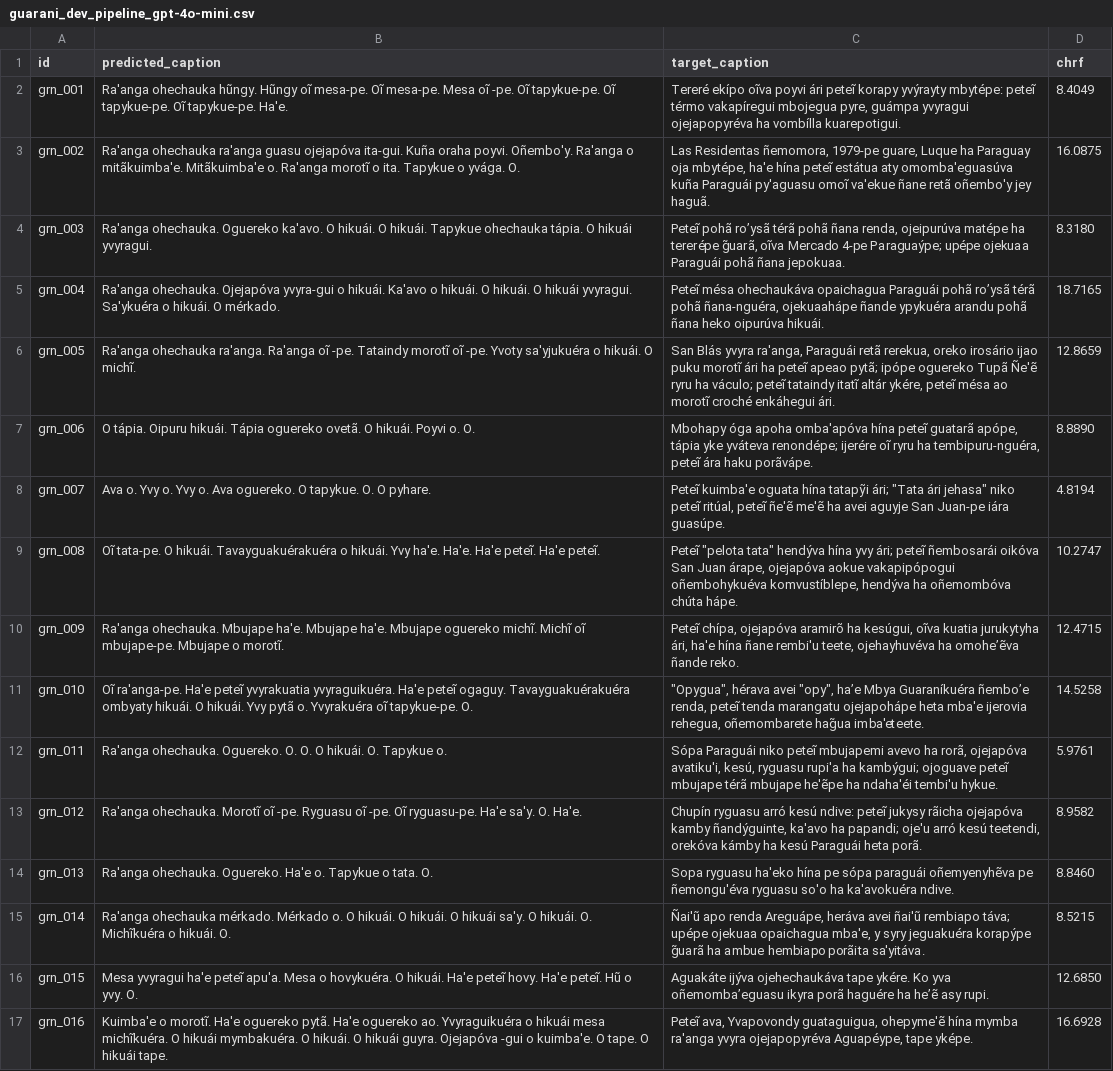
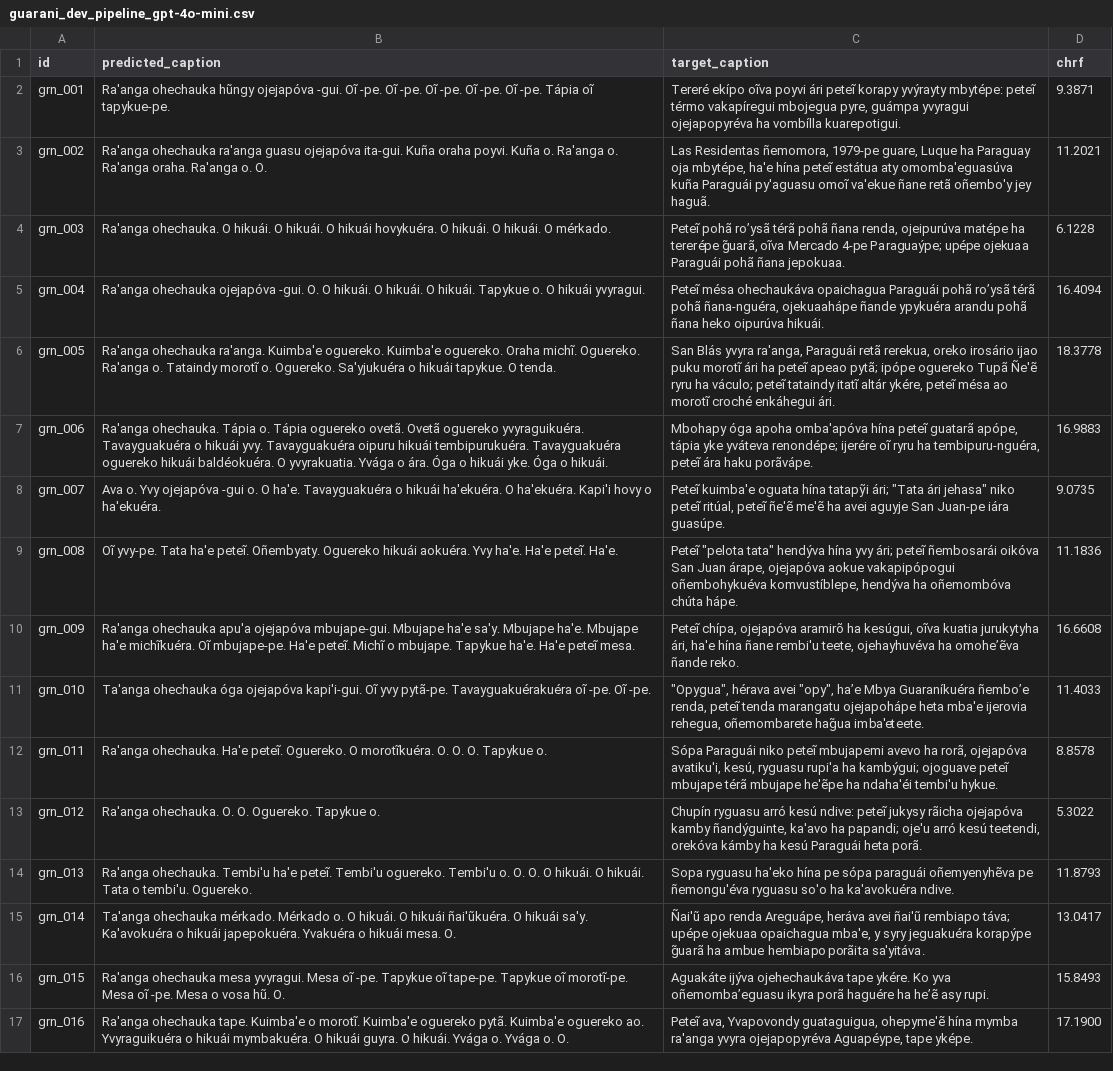
Before and after one commit to kubishi/americasnlp-2026-shared-task, a CSV file: results/dev/guarani_dev_pipeline_gpt-4o-mini.csv, drawn as a sheet; only a part is shown; the diff covers the shown part only; the diff names each change by its address in the sheet, - before the commit and + after, or states it on an @@ line.

```diff
--- a/results/dev/guarani_dev_pipeline_gpt-4o-mini.csv
+++ b/results/dev/guarani_dev_pipeline_gpt-4o-mini.csv
-B2 (predicted_caption): Ra'anga ohechauka hũngy. Hũngy oĩ mesa-pe. Oĩ mesa-pe. Mesa oĩ -pe. Oĩ tapykue-pe. Oĩ tapykue-pe. Oĩ tapykue-pe. Ha'e.
+B2 (predicted_caption): Ra'anga ohechauka hũngy ojejapóva -gui. Oĩ -pe. Oĩ -pe. Oĩ -pe. Oĩ -pe. Oĩ -pe. Tápia oĩ tapykue-pe.
-D2 (chrf): 8.4049
+D2 (chrf): 9.3871
-B3 (predicted_caption): …oraha poyvi. Oñembo'y. Ra'anga o mitãkuimba'e. Mitãkuimba'e o. Ra'anga morotĩ o ita. Tapykue o yvága. O.
+B3 (predicted_caption): …oraha poyvi. Kuña o. Ra'anga o. Ra'anga oraha. Ra'anga o. O.
-D3 (chrf): 16.0875
+D3 (chrf): 11.2021
-B4 (predicted_caption): Ra'anga ohechauka. Oguereko ka'avo. O hikuái. O hikuái. Tapykue ohechauka tápia. O hikuái yvyragui.
+B4 (predicted_caption): Ra'anga ohechauka. O hikuái. O hikuái. O hikuái hovykuéra. O hikuái. O hikuái. O mérkado.
-D4 (chrf): 8.3180
+D4 (chrf): 6.1228
-B5 (predicted_caption): Ra'anga ohechauka. Ojejapóva yvyra-gui o hikuái. Ka'avo o hikuái. O hikuái. O hikuái yvyragui. Sa'ykuéra o hikuái. O mérkado.
+B5 (predicted_caption): Ra'anga ohechauka ojejapóva -gui. O. O hikuái. O hikuái. O hikuái. Tapykue o. O hikuái yvyragui.
-D5 (chrf): 18.7165
+D5 (chrf): 16.4094
-B6 (predicted_caption): …ohechauka ra'anga. Ra'anga oĩ -pe. Tataindy morotĩ oĩ -pe. Yvoty sa'yjukuéra o hikuái. O michĩ.
+B6 (predicted_caption): …ohechauka ra'anga. Kuimba'e oguereko. Kuimba'e oguereko. Oraha michĩ. Oguereko. Ra'anga o. Tataindy morotĩ o. Oguereko. Sa'yjukuéra o hikuái tapykue. O tenda.
-D6 (chrf): 12.8659
+D6 (chrf): 18.3778
-B7 (predicted_caption): O tápia. Oipuru hikuái. Tápia oguereko ovetã. O hikuái. Poyvi o. O.
+B7 (predicted_caption): Ra'anga ohechauka. Tápia o. Tápia oguereko ovetã. Ovetã oguereko yvyraguikuéra. Tavayguakuéra o hikuái yvy. Tavayguakuéra oipuru hikuái tembipurukuéra. Tavayguakuéra oguereko hikuái baldéokuéra. O yvyrakuatia. Yvága o ára. Óga o hikuái yke. Óga o hikuái.
-D7 (chrf): 8.8890
+D7 (chrf): 16.9883
-B8 (predicted_caption): …o. Yvy o. Yvy o. Ava oguereko. O tapykue. O. O pyhare.
+B8 (predicted_caption): …o. Yvy ojejapóva -gui o. O ha'e. Tavayguakuéra o hikuái ha'ekuéra. O ha'ekuéra. Kapi'i hovy o ha'ekuéra.
-D8 (chrf): 4.8194
+D8 (chrf): 9.0735
-B9 (predicted_caption): Oĩ tata-pe. O hikuái. Tavayguakuérakuéra o hikuái. Yvy ha'e. Ha'e. Ha'e peteĩ. Ha'e peteĩ.
+B9 (predicted_caption): Oĩ yvy-pe. Tata ha'e peteĩ. Oñembyaty. Oguereko hikuái aokuéra. Yvy ha'e. Ha'e peteĩ. Ha'e.
-D9 (chrf): 10.2747
+D9 (chrf): 11.1836
-B10 (predicted_caption): Ra'anga ohechauka. Mbujape ha'e. Mbujape ha'e. Mbujape oguereko michĩ. Michĩ oĩ mbujape-pe. Mbujape o morotĩ.
+B10 (predicted_caption): Ra'anga ohechauka apu'a ojejapóva mbujape-gui. Mbujape ha'e sa'y. Mbujape ha'e. Mbujape ha'e michĩkuéra. Oĩ mbujape-pe. Ha'e peteĩ. Michĩ o mbujape. Tapykue ha'e. Ha'e peteĩ mesa.
-D10 (chrf): 12.4715
+D10 (chrf): 16.6608
-B11 (predicted_caption): Oĩ ra'anga-pe. Ha'e peteĩ yvyrakuatia yvyraguikuéra. Ha'e peteĩ ogaguy. Tavayguakuérakuéra ombyaty hikuái. O hikuái. Yvy pytã o. Yvyrakuéra oĩ tapykue-pe. O.
+B11 (predicted_caption): Ta'anga ohechauka óga ojejapóva kapi'i-gui. Oĩ yvy pytã-pe. Tavayguakuérakuéra oĩ -pe. Oĩ -pe.
-D11 (chrf): 14.5258
+D11 (chrf): 11.4033
-B12 (predicted_caption): Ra'anga ohechauka. Oguereko. O. O. O hikuái. O. Tapykue…
+B12 (predicted_caption): Ra'anga ohechauka. Ha'e peteĩ. Oguereko. O morotĩkuéra. O. O. O. Tapykue…
-D12 (chrf): 5.9761
+D12 (chrf): 8.8578
-B13 (predicted_caption): Ra'anga ohechauka. Morotĩ oĩ -pe. Ryguasu oĩ -pe. Oĩ ryguasu-pe. Ha'e sa'y. O. Ha'e.
+B13 (predicted_caption): Ra'anga ohechauka. O. O. Oguereko. Tapykue o.
-D13 (chrf): 8.9582
+D13 (chrf): 5.3022
-B14 (predicted_caption): Ra'anga ohechauka. Oguereko. Ha'e o. Tapykue o tata. O.
+B14 (predicted_caption): Ra'anga ohechauka. Tembi'u ha'e peteĩ. Tembi'u oguereko. Tembi'u o. O. O. O hikuái. O hikuái. Tata o tembi'u. Oguereko.
-D14 (chrf): 8.8460
+D14 (chrf): 11.8793
-B15 (predicted_caption): Ra'anga ohechauka mérkado. Mérkado o. O hikuái. O hikuái. O hikuái sa'y. O hikuái. O. Michĩkuéra o hikuái. O.
+B15 (predicted_caption): Ta'anga ohechauka mérkado. Mérkado o. O hikuái. O hikuái ñai'ũkuéra. O hikuái sa'y. Ka'avokuéra o hikuái japepokuéra. Yvakuéra o hikuái mesa. O.
-D15 (chrf): 8.5215
+D15 (chrf): 13.0417
-B16 (predicted_caption): Mesa yvyragui ha'e peteĩ apu'a. Mesa o hovykuéra. O hikuái. Ha'e peteĩ hovy. Ha'e peteĩ. Hũ o yvy. O.
+B16 (predicted_caption): Ra'anga ohechauka mesa yvyragui. Mesa oĩ -pe. Tapykue oĩ tape-pe. Tapykue oĩ morotĩ-pe. Mesa oĩ -pe. Mesa o vosa hũ. O.
-D16 (chrf): 12.6850
+D16 (chrf): 15.8493
-B17 (predicted_caption): Kuimba'e o morotĩ. Ha'e oguereko pytã. Ha'e oguereko ao. Yvyraguikuéra o hikuái mesa michĩkuéra. O hikuái mymbakuéra. O hikuái. O hikuái guyra. Ojejapóva -gui o kuimba'e. O tape. O hikuái tape.
+B17 (predicted_caption): Ra'anga ohechauka tape. Kuimba'e o morotĩ. Kuimba'e oguereko pytã. Kuimba'e oguereko ao. Yvyraguikuéra o hikuái mymbakuéra. O hikuái guyra. O hikuái. Yvága o. Yvága o. O.
-D17 (chrf): 16.6928
+D17 (chrf): 17.1900
```
Also changed, not shown: 68 edited cells elsewhere in this file, results/dev/bribri_dev_pipeline_gpt-4o-mini.csv, results/dev/maya_dev_pipeline_gpt-4o-mini.csv, 9 other files.
